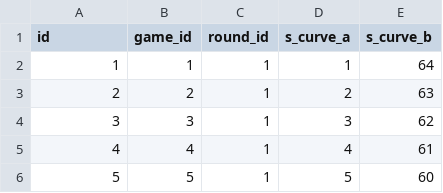
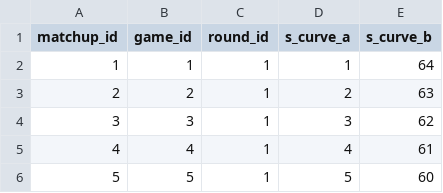
Before and after one commit to jeff-townsend/sports-analytics, a CSV file: NCB/Data/tournament_matchups.csv (was data/NCB/tourney_matchups.csv), drawn as a sheet; only a part is shown.

Commit message:
Update and rename tourney_matchups.csv to tournament_matchups.csv

```diff
--- a/data/NCB/tourney_matchups.csv
+++ b/NCB/Data/tournament_matchups.csv
@@ -1,2 +1,2 @@
-id,game_id,round_id,s_curve_a,s_curve_b
+matchup_id,game_id,round_id,s_curve_a,s_curve_b
 1,1,1,1,64
```
